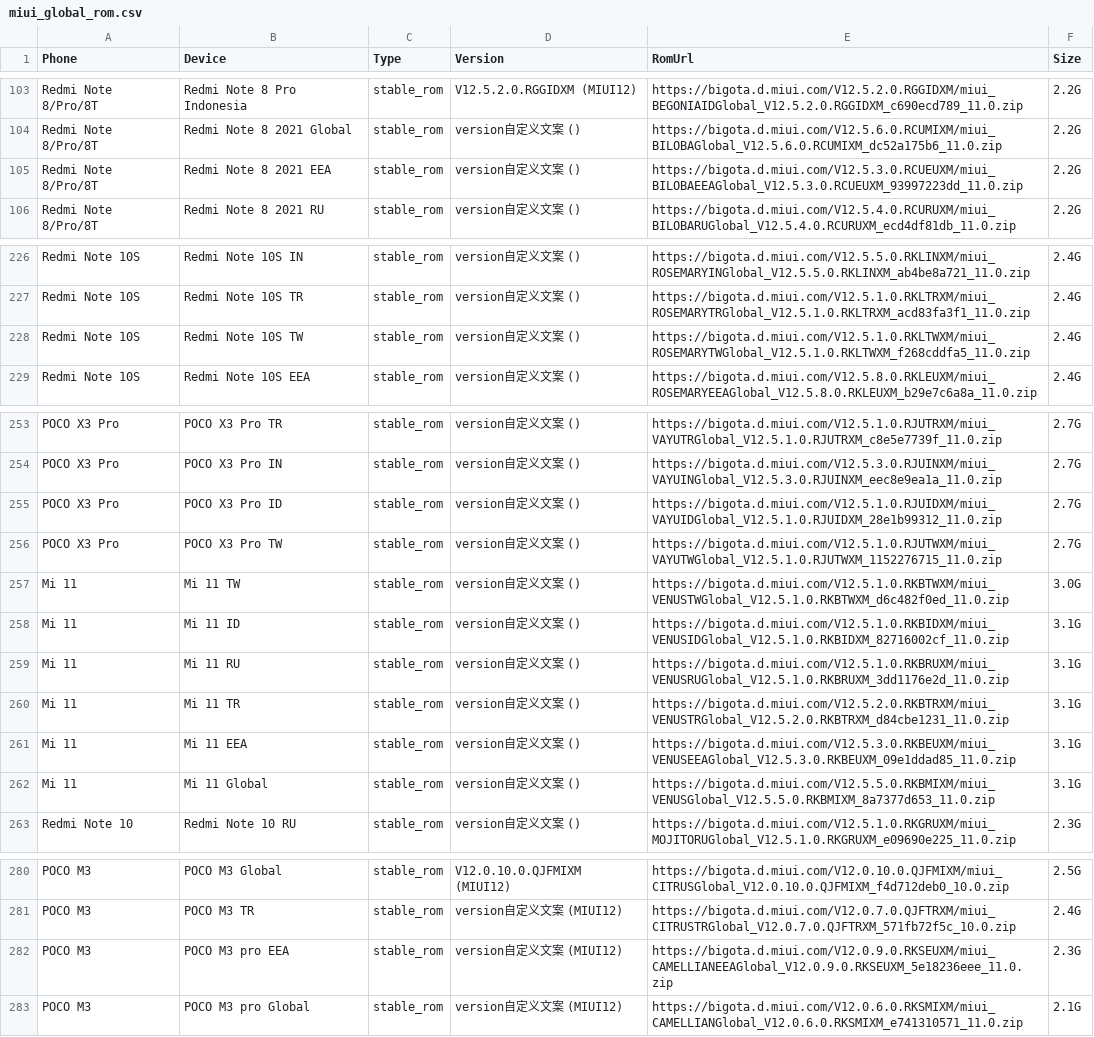
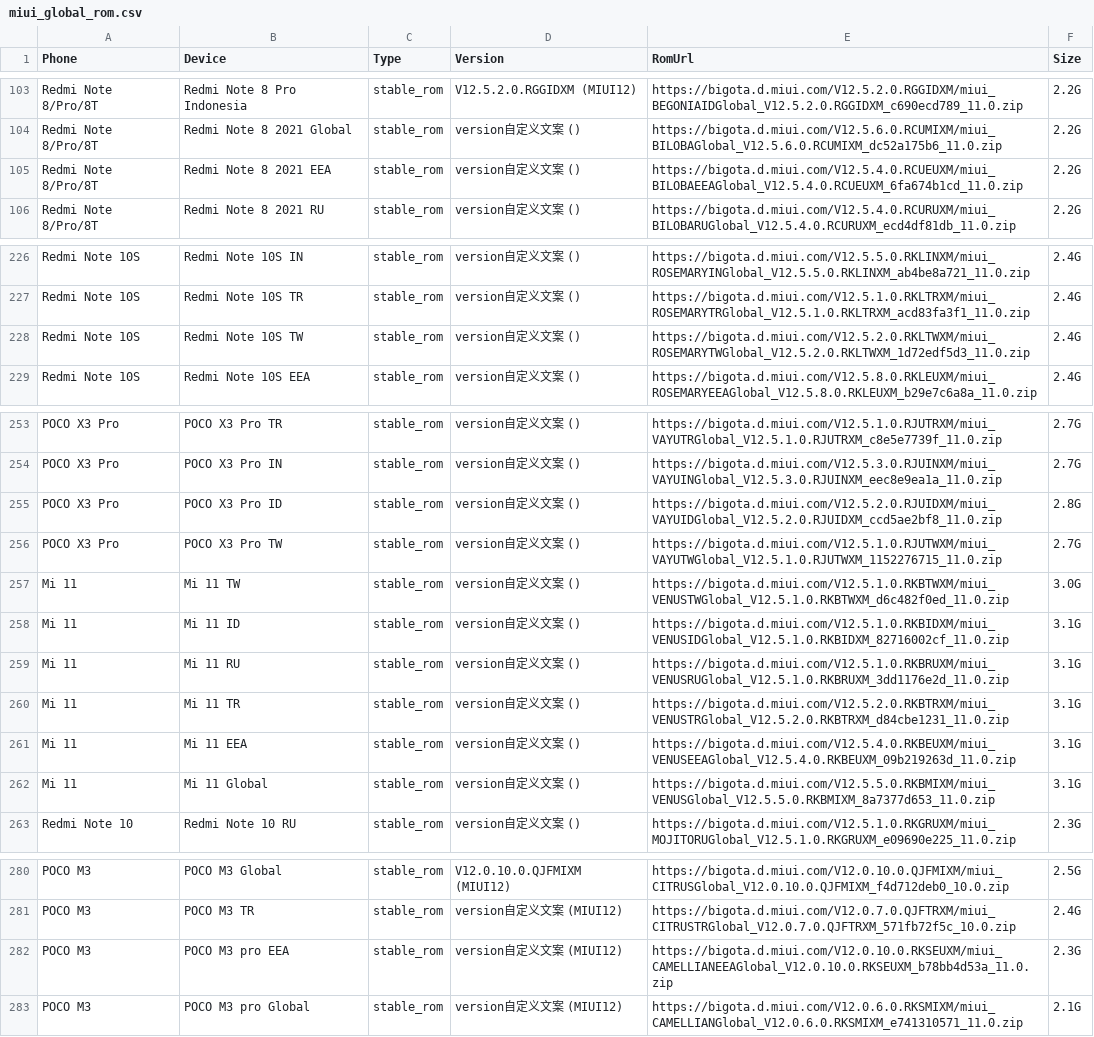
Before and after one commit to wuxianlin/get_android_data, a CSV file: data/miui_global_rom.csv, drawn as a sheet; only a part is shown, gaps mark what is left out.

```diff
--- a/data/miui_global_rom.csv
+++ b/data/miui_global_rom.csv
@@ -104,3 +104,3 @@ Redmi Note 8/Pro/8T,Redmi Note 8 Pro Indonesia,stable_rom,V12.5.2.0.RGGIDXM (MIU
 Redmi Note 8/Pro/8T,Redmi Note 8 2021 Global,stable_rom,version自定义文案 (),https://bigota.d.miui.com/V12.5.6.0.RCUMIXM/miui_BILOBAGlobal_V12.5.6.0.RCUMIXM_dc52a175b6_11.0.zip,2.2G
-Redmi Note 8/Pro/8T,Redmi Note 8 2021 EEA,stable_rom,version自定义文案 (),https://bigota.d.miui.com/V12.5.3.0.RCUEUXM/miui_BILOBAEEAGlobal_V12.5.3.0.RCUEUXM_93997223dd_11.0.zip,2.2G
+Redmi Note 8/Pro/8T,Redmi Note 8 2021 EEA,stable_rom,version自定义文案 (),https://bigota.d.miui.com/V12.5.4.0.RCUEUXM/miui_BILOBAEEAGlobal_V12.5.4.0.RCUEUXM_6fa674b1cd_11.0.zip,2.2G
 Redmi Note 8/Pro/8T,Redmi Note 8 2021 RU,stable_rom,version自定义文案 (),https://bigota.d.miui.com/V12.5.4.0.RCURUXM/miui_BILOBARUGlobal_V12.5.4.0.RCURUXM_ecd4df81db_11.0.zip,2.2G
@@ -227,3 +227,3 @@ Redmi Note 10S,Redmi Note 10S IN,stable_rom,version自定义文案 (),https://bi
 Redmi Note 10S,Redmi Note 10S TR,stable_rom,version自定义文案 (),https://bigota.d.miui.com/V12.5.1.0.RKLTRXM/miui_ROSEMARYTRGlobal_V12.5.1.0.RKLTRXM_acd83fa3f1_11.0.zip,2.4G
-Redmi Note 10S,Redmi Note 10S TW,stable_rom,version自定义文案 (),https://bigota.d.miui.com/V12.5.1.0.RKLTWXM/miui_ROSEMARYTWGlobal_V12.5.1.0.RKLTWXM_f268cddfa5_11.0.zip,2.4G
+Redmi Note 10S,Redmi Note 10S TW,stable_rom,version自定义文案 (),https://bigota.d.miui.com/V12.5.2.0.RKLTWXM/miui_ROSEMARYTWGlobal_V12.5.2.0.RKLTWXM_1d72edf5d3_11.0.zip,2.4G
 Redmi Note 10S,Redmi Note 10S EEA,stable_rom,version自定义文案 (),https://bigota.d.miui.com/V12.5.8.0.RKLEUXM/miui_ROSEMARYEEAGlobal_V12.5.8.0.RKLEUXM_b29e7c6a8a_11.0.zip,2.4G
@@ -254,3 +254,3 @@ POCO X3 Pro,POCO X3 Pro TR,stable_rom,version自定义文案 (),https://bigota.d
 POCO X3 Pro,POCO X3 Pro IN,stable_rom,version自定义文案 (),https://bigota.d.miui.com/V12.5.3.0.RJUINXM/miui_VAYUINGlobal_V12.5.3.0.RJUINXM_eec8e9ea1a_11.0.zip,2.7G
-POCO X3 Pro,POCO X3 Pro ID,stable_rom,version自定义文案 (),https://bigota.d.miui.com/V12.5.1.0.RJUIDXM/miui_VAYUIDGlobal_V12.5.1.0.RJUIDXM_28e1b99312_11.0.zip,2.7G
+POCO X3 Pro,POCO X3 Pro ID,stable_rom,version自定义文案 (),https://bigota.d.miui.com/V12.5.2.0.RJUIDXM/miui_VAYUIDGlobal_V12.5.2.0.RJUIDXM_ccd5ae2bf8_11.0.zip,2.8G
 POCO X3 Pro,POCO X3 Pro TW,stable_rom,version自定义文案 (),https://bigota.d.miui.com/V12.5.1.0.RJUTWXM/miui_VAYUTWGlobal_V12.5.1.0.RJUTWXM_1152276715_11.0.zip,2.7G
@@ -260,3 +260,3 @@ Mi 11,Mi 11 RU,stable_rom,version自定义文案 (),https://bigota.d.miui.com/V1
 Mi 11,Mi 11 TR,stable_rom,version自定义文案 (),https://bigota.d.miui.com/V12.5.2.0.RKBTRXM/miui_VENUSTRGlobal_V12.5.2.0.RKBTRXM_d84cbe1231_11.0.zip,3.1G
-Mi 11,Mi 11 EEA,stable_rom,version自定义文案 (),https://bigota.d.miui.com/V12.5.3.0.RKBEUXM/miui_VENUSEEAGlobal_V12.5.3.0.RKBEUXM_09e1ddad85_11.0.zip,3.1G
+Mi 11,Mi 11 EEA,stable_rom,version自定义文案 (),https://bigota.d.miui.com/V12.5.4.0.RKBEUXM/miui_VENUSEEAGlobal_V12.5.4.0.RKBEUXM_09b219263d_11.0.zip,3.1G
 Mi 11,Mi 11 Global,stable_rom,version自定义文案 (),https://bigota.d.miui.com/V12.5.5.0.RKBMIXM/miui_VENUSGlobal_V12.5.5.0.RKBMIXM_8a7377d653_11.0.zip,3.1G
@@ -281,3 +281,3 @@ POCO M3,POCO M3 Global,stable_rom,V12.0.10.0.QJFMIXM (MIUI12),https://bigota.d.m
 POCO M3,POCO M3 TR,stable_rom,version自定义文案 (MIUI12),https://bigota.d.miui.com/V12.0.7.0.QJFTRXM/miui_CITRUSTRGlobal_V12.0.7.0.QJFTRXM_571fb72f5c_10.0.zip,2.4G
-POCO M3,POCO M3 pro EEA,stable_rom,version自定义文案 (MIUI12),https://bigota.d.miui.com/V12.0.9.0.RKSEUXM/miui_CAMELLIANEEAGlobal_V12.0.9.0.RKSEUXM_5e18236eee_11.0.zip,2.3G
+POCO M3,POCO M3 pro EEA,stable_rom,version自定义文案 (MIUI12),https://bigota.d.miui.com/V12.0.10.0.RKSEUXM/miui_CAMELLIANEEAGlobal_V12.0.10.0.RKSEUXM_b78bb4d53a_11.0.zip,2.3G
 POCO M3,POCO M3 pro Global,stable_rom,version自定义文案 (MIUI12),https://bigota.d.miui.com/V12.0.6.0.RKSMIXM/miui_CAMELLIANGlobal_V12.0.6.0.RKSMIXM_e741310571_11.0.zip,2.1G
```
